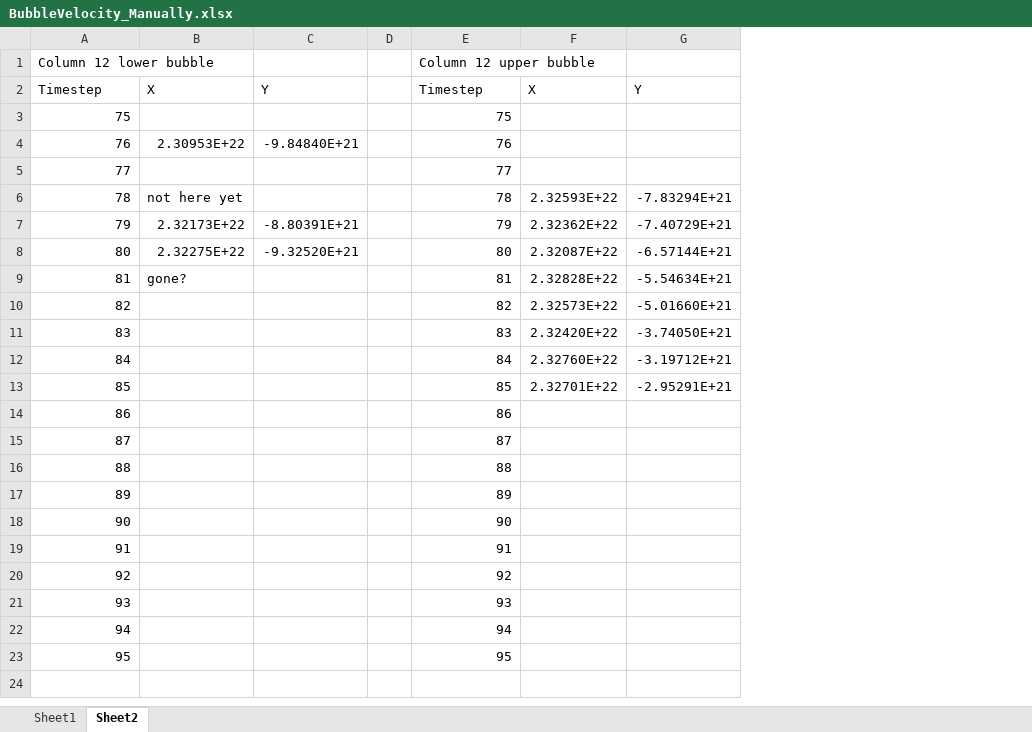
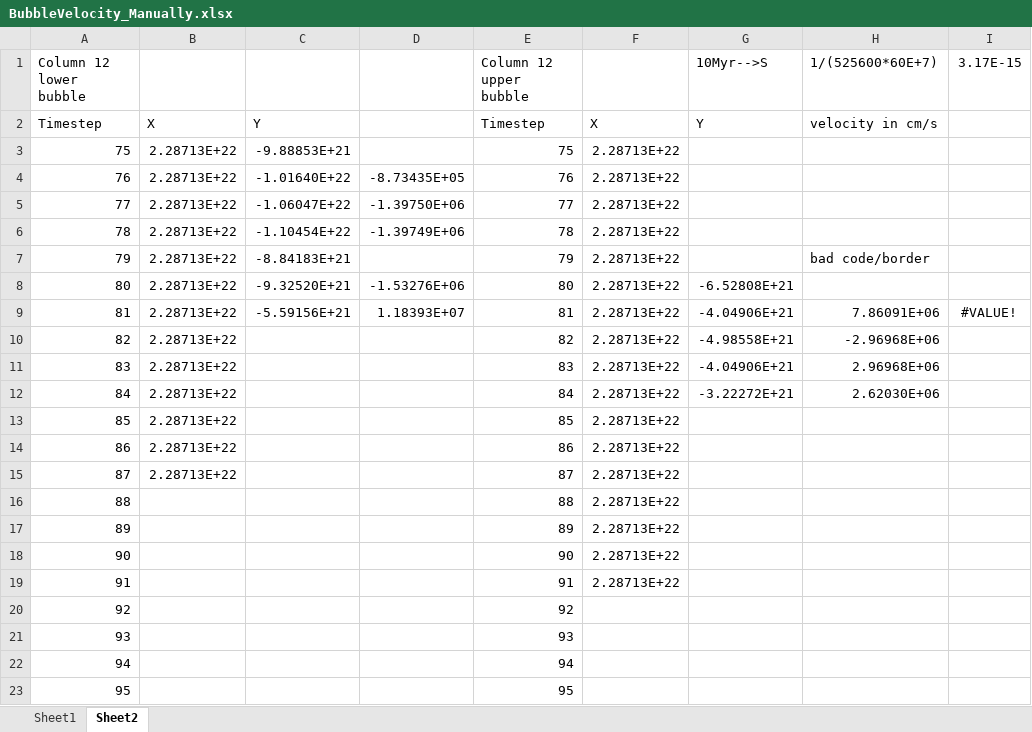
Before and after one commit to charge72002/URS_FLASH_DataParker, an Excel workbook: BubbleVelocity_Manually.xlsx, sheet Sheet2, drawn as a sheet; values as stored, in another font and other column widths than the file's, no borders; conditional formats not drawn; removed rows and columns are numbered as before the commit, all else as after; the diff names each change by its address in the sheet, - before the commit and + after, or states it on an @@ line.

Commit message:
Started using velocity estimation, added .csv output capability

```diff
--- a/BubbleVelocity_Manually.xlsx (sheet Sheet2)
+++ b/BubbleVelocity_Manually.xlsx (sheet Sheet2)
-column B, rows 2-9: X |  | 2.30953E+22 |  | not here yet | 2.32173E+22 | 2.32275E+22 | gone?
+column B, rows 2-15: X | 2.28713E+22 | 2.28713E+22 | 2.28713E+22 | 2.28713E+22 | 2.28713E+22 | 2.28713E+22 | 2.28713E+22 | 2.28713E+22 | 2.28713E+22 | 2.28713E+22 | 2.28713E+22 | 2.28713E+22 | 2.28713E+22
-column D, empty
+column D, rows 4-9: -8.73435E+05 | -1.39750E+06 | -1.39749E+06 |  | -1.53276E+06 | 1.18393E+07
-column F, rows 2-13: X |  |  |  | 2.32593E+22 | 2.32362E+22 | 2.32087E+22 | 2.32828E+22 | 2.32573E+22 | 2.32420E+22 | 2.32760E+22 | 2.32701E+22
-column G, rows 2-13: Y |  |  |  | -7.83294E+21 | -7.40729E+21 | -6.57144E+21 | -5.54634E+21 | -5.01660E+21 | -3.74050E+21 | -3.19712E+21 | -2.95291E+21
+column F, rows 2-19: X | 2.28713E+22 | 2.28713E+22 | 2.28713E+22 | 2.28713E+22 | 2.28713E+22 | 2.28713E+22 | 2.28713E+22 | 2.28713E+22 | 2.28713E+22 | 2.28713E+22 | 2.28713E+22 | 2.28713E+22 | 2.28713E+22 | 2.28713E+22 | 2.28713E+22 | 2.28713E+22 | 2.28713E+22
+column G (10Myr-->S), rows 2-12: Y |  |  |  |  |  | -6.52808E+21 | -4.04906E+21 | -4.98558E+21 | -4.04906E+21 | -3.22272E+21
+column H (1/(525600*60E+7)), rows 2-12: velocity in cm/s |  |  |  |  | bad code/border |  | 7.86091E+06 | -2.96968E+06 | 2.96968E+06 | 2.62030E+06
+column I (3.17E-15), row 9: #VALUE!
-C3: (empty)
+C3: -9.88853E+21
-C4: -9.84840E+21
+C4: -1.01640E+22
-C5: (empty)
+C5: -1.06047E+22
-C6: (empty)
+C6: -1.10454E+22
-C7: -8.80391E+21
+C7: -8.84183E+21
-C9: (empty)
+C9: -5.59156E+21
```
Also changed, not shown: 4 other files.
